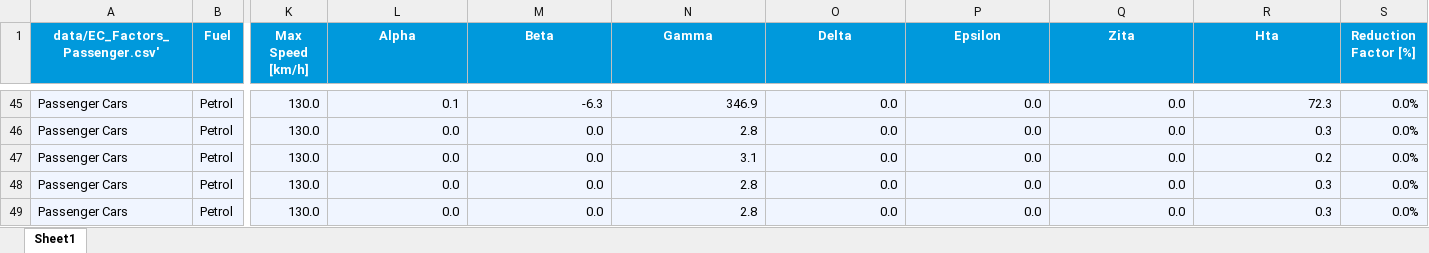
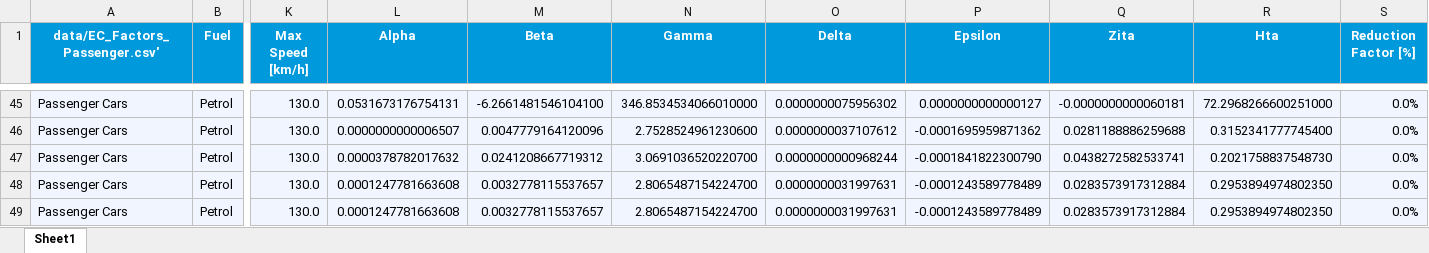
Before and after one commit to Kamieljv/STEEP, an Excel workbook: data/Ps_STEEP_a_emis.xlsx, sheet Sheet1, drawn as a sheet; only a part is shown, gaps mark what is left out; values as stored, in another font and other column widths than the file's, no borders; the diff covers the shown part only; the diff names each change by its address in the sheet, - before the commit and + after, or states it on an @@ line.

```diff
--- a/data/Ps_STEEP_a_emis.xlsx (sheet Sheet1)
+++ b/data/Ps_STEEP_a_emis.xlsx (sheet Sheet1)
-L45 (Alpha): 0.1
+L45 (Alpha): 0.0531673176754131
-M45 (Beta): -6.3
+M45 (Beta): -6.2661481546104100
-N45 (Gamma): 346.9
+N45 (Gamma): 346.8534534066010000
-O45 (Delta): 0.0
+O45 (Delta): 0.0000000075956302
-P45 (Epsilon): 0.0
+P45 (Epsilon): 0.0000000000000127
-Q45 (Zita): 0.0
+Q45 (Zita): -0.0000000000060181
-R45 (Hta): 72.3
+R45 (Hta): 72.2968266600251000
-L46 (Alpha): 0.0
+L46 (Alpha): 0.0000000000006507
-M46 (Beta): 0.0
+M46 (Beta): 0.0047779164120096
-N46 (Gamma): 2.8
+N46 (Gamma): 2.7528524961230600
-O46 (Delta): 0.0
+O46 (Delta): 0.0000000037107612
-P46 (Epsilon): 0.0
+P46 (Epsilon): -0.0001695959871362
-Q46 (Zita): 0.0
+Q46 (Zita): 0.0281188886259688
-R46 (Hta): 0.3
+R46 (Hta): 0.3152341777745400
-L47 (Alpha): 0.0
+L47 (Alpha): 0.0000378782017632
-M47 (Beta): 0.0
+M47 (Beta): 0.0241208667719312
-N47 (Gamma): 3.1
+N47 (Gamma): 3.0691036520220700
-O47 (Delta): 0.0
+O47 (Delta): 0.0000000000968244
-P47 (Epsilon): 0.0
+P47 (Epsilon): -0.0001841822300790
-Q47 (Zita): 0.0
+Q47 (Zita): 0.0438272582533741
-R47 (Hta): 0.2
+R47 (Hta): 0.2021758837548730
-L48:L49 (Alpha): 0.0
+L48:L49 (Alpha): 0.0001247781663608
-M48:M49 (Beta): 0.0
+M48:M49 (Beta): 0.0032778115537657
-N48:N49 (Gamma): 2.8
+N48:N49 (Gamma): 2.8065487154224700
-O48:O49 (Delta): 0.0
+O48:O49 (Delta): 0.0000000031997631
-P48:P49 (Epsilon): 0.0
+P48:P49 (Epsilon): -0.0001243589778489
-Q48:Q49 (Zita): 0.0
+Q48:Q49 (Zita): 0.0283573917312884
-R48:R49 (Hta): 0.3
+R48:R49 (Hta): 0.2953894974802350
```
Also changed, not shown: 1897 edited cells elsewhere in this sheet, 5 other files.
